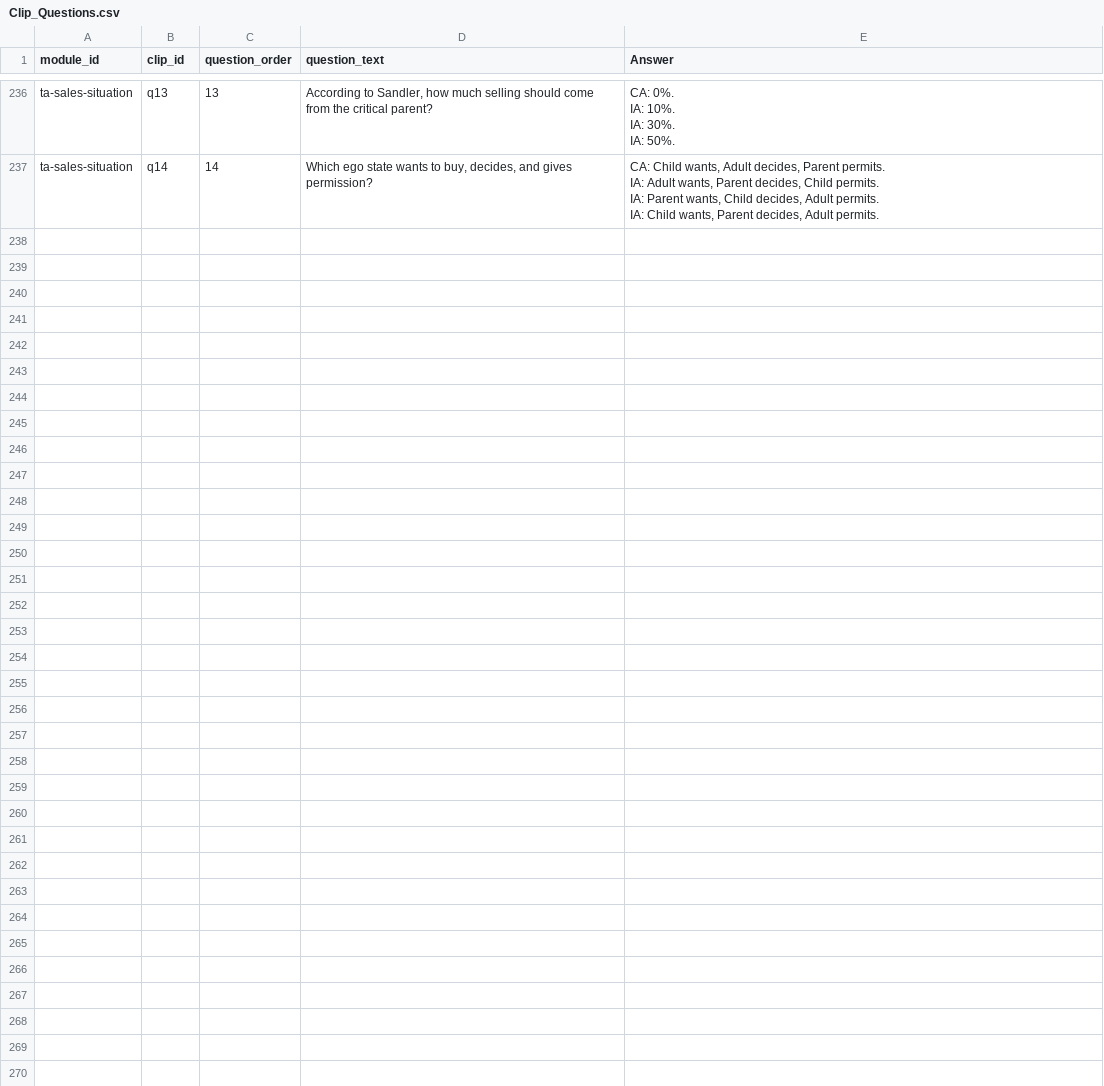
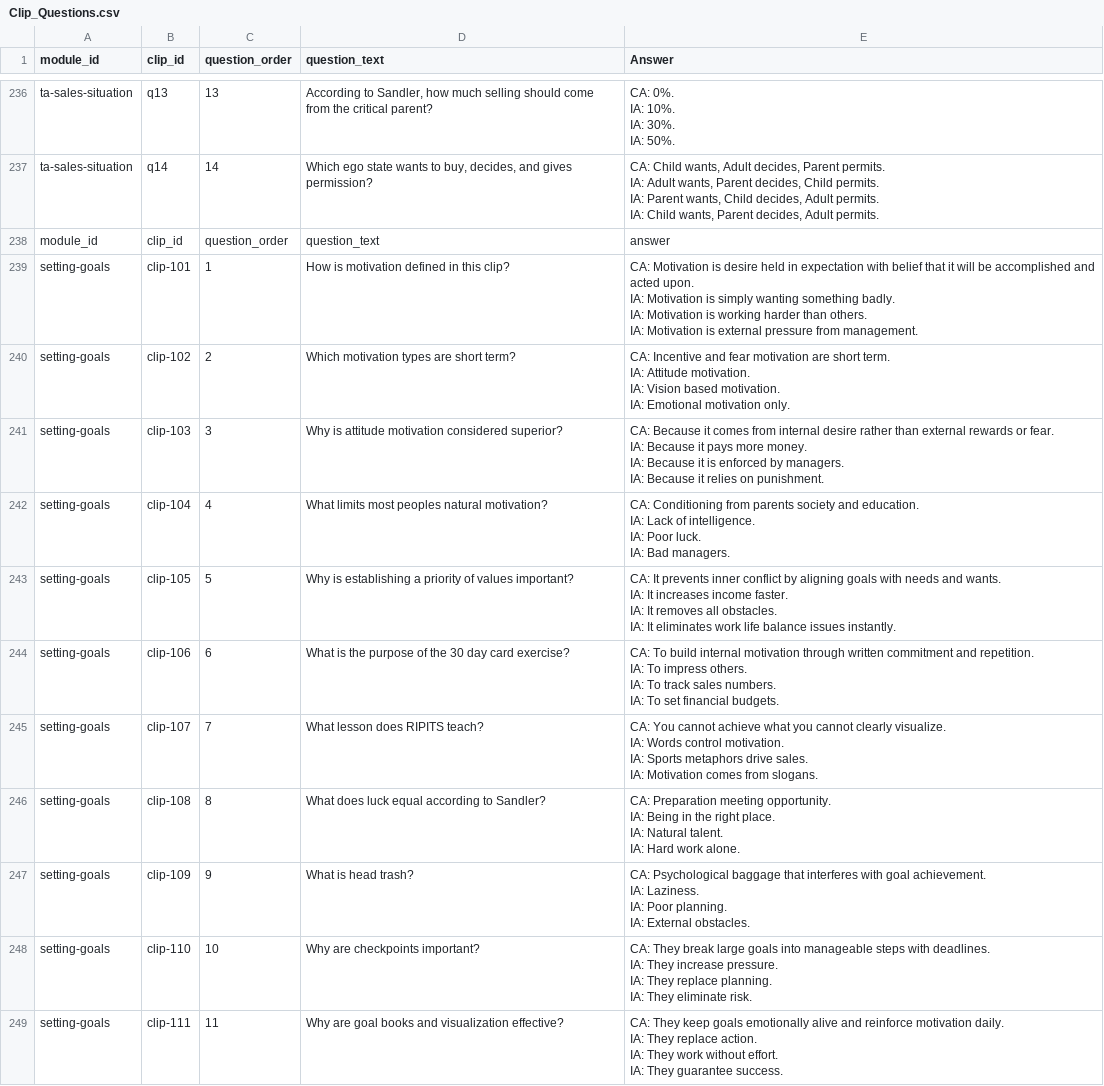
Before and after one commit to hbarker1001-coder/sandler_site_scaffold, a CSV file: data/Clip_Questions.csv, drawn as a sheet; only a part is shown, gaps mark what is left out; ↵ is a line break in a cell; the diff names each change by its address in the sheet, - before the commit and + after, or states it on an @@ line.

Commit message:
Update Clip_Questions.csv

```diff
--- a/data/Clip_Questions.csv
+++ b/data/Clip_Questions.csv
+row 238: module_id | clip_id | question_order | question_text | answer
+row 239: setting-goals | clip-101 | 1 | How is motivation defined in this clip? | CA: Motivation is desire held in expectation with belief that it will be accomplished and acted upon. ↵ IA: Motivation is simply wanting something badly. ↵ IA: Motivation is working harder than others. ↵ IA: Motivation is external pressure from management.
+row 240: setting-goals | clip-102 | 2 | Which motivation types are short term? | CA: Incentive and fear motivation are short term. ↵ IA: Attitude motivation. ↵ IA: Vision based motivation. ↵ IA: Emotional motivation only.
+row 241: setting-goals | clip-103 | 3 | Why is attitude motivation considered superior? | CA: Because it comes from internal desire rather than external rewards or fear. ↵ IA: Because it pays more money. ↵ IA: Because it is enforced by managers. ↵ IA: Because it relies on punishment.
+row 242: setting-goals | clip-104 | 4 | What limits most peoples natural motivation? | CA: Conditioning from parents society and education. ↵ IA: Lack of intelligence. ↵ IA: Poor luck. ↵ IA: Bad managers.
+row 243: setting-goals | clip-105 | 5 | Why is establishing a priority of values important? | CA: It prevents inner conflict by aligning goals with needs and wants. ↵ IA: It increases income faster. ↵ IA: It removes all obstacles. ↵ IA: It eliminates work life balance issues instantly.
+row 244: setting-goals | clip-106 | 6 | What is the purpose of the 30 day card exercise? | CA: To build internal motivation through written commitment and repetition. ↵ IA: To impress others. ↵ IA: To track sales numbers. ↵ IA: To set financial budgets.
+row 245: setting-goals | clip-107 | 7 | What lesson does RIPITS teach? | CA: You cannot achieve what you cannot clearly visualize. ↵ IA: Words control motivation. ↵ IA: Sports metaphors drive sales. ↵ IA: Motivation comes from slogans.
+row 246: setting-goals | clip-108 | 8 | What does luck equal according to Sandler? | CA: Preparation meeting opportunity. ↵ IA: Being in the right place. ↵ IA: Natural talent. ↵ IA: Hard work alone.
+row 247: setting-goals | clip-109 | 9 | What is head trash? | CA: Psychological baggage that interferes with goal achievement. ↵ IA: Laziness. ↵ IA: Poor planning. ↵ IA: External obstacles.
+row 248: setting-goals | clip-110 | 10 | Why are checkpoints important? | CA: They break large goals into manageable steps with deadlines. ↵ IA: They increase pressure. ↵ IA: They replace planning. ↵ IA: They eliminate risk.
+row 249: setting-goals | clip-111 | 11 | Why are goal books and visualization effective? | CA: They keep goals emotionally alive and reinforce motivation daily. ↵ IA: They replace action. ↵ IA: They work without effort. ↵ IA: They guarantee success.
```
